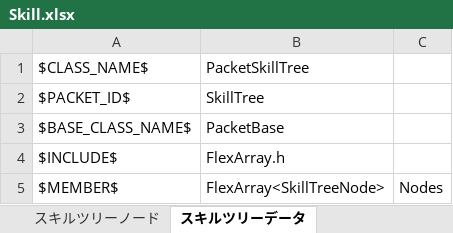
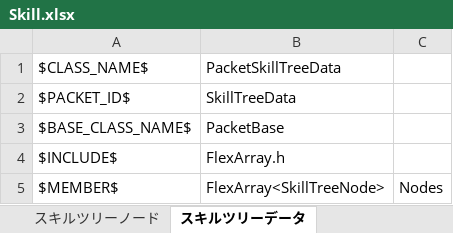
Before and after one commit to YanaPIIDXer/AnpanMMO, an Excel workbook: Packet/PacketData/Skill.xlsx, sheet スキルツリーデータ, drawn as a sheet; values as stored, in another font and other column widths than the file's, no borders; the diff names each change by its address in the sheet, - before the commit and + after, or states it on an @@ line.

```diff
--- a/Packet/PacketData/Skill.xlsx (sheet スキルツリーデータ)
+++ b/Packet/PacketData/Skill.xlsx (sheet スキルツリーデータ)
-B1: PacketSkillTree
+B1: PacketSkillTreeData
-B2: SkillTree
+B2: SkillTreeData
```
Also changed, not shown: 8 other files.
